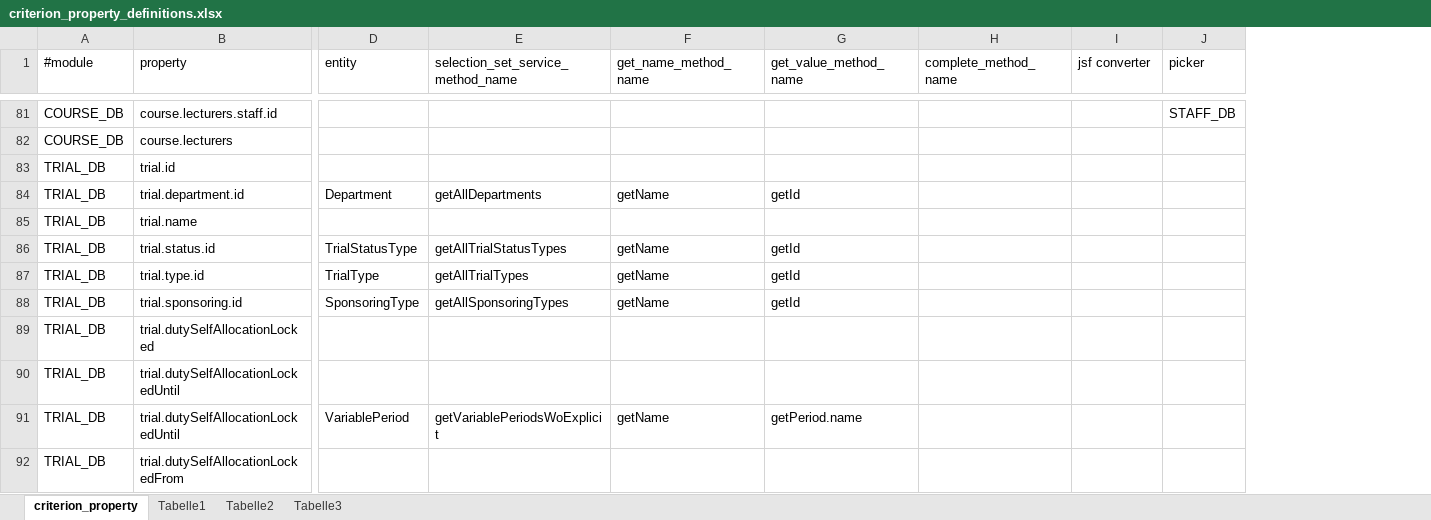
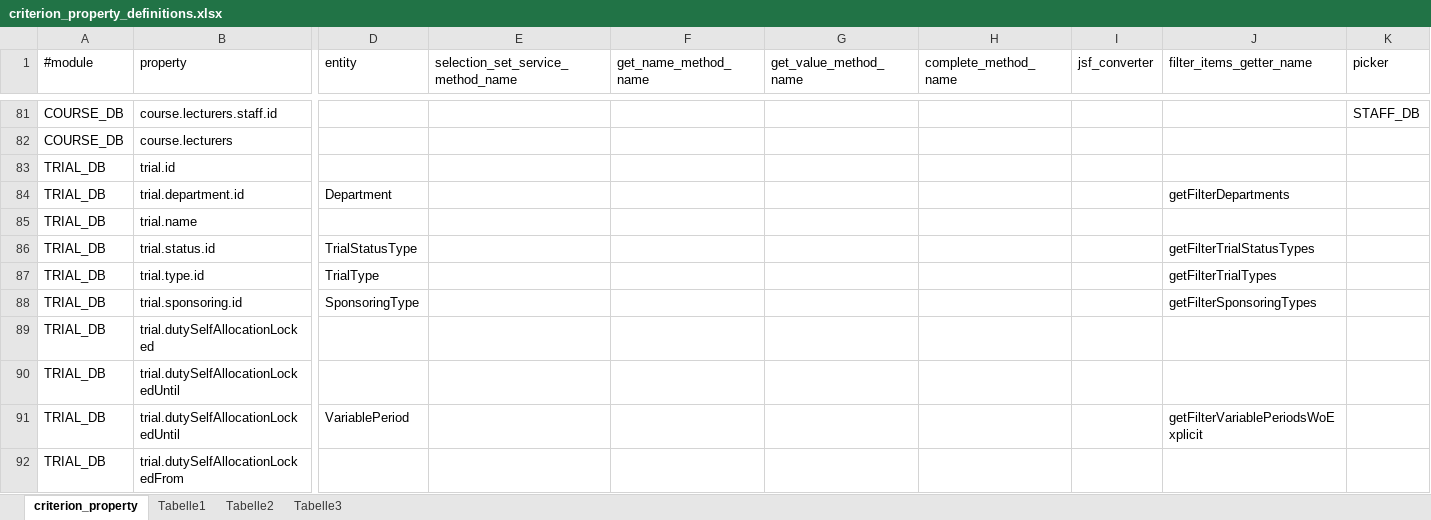
Before and after one commit to rkrenn/master-data, an Excel workbook: criterion_property_definitions.xlsx, sheet criterion_property, drawn as a sheet; only a part is shown, gaps mark what is left out; values as stored, in another font and other column widths than the file's, no borders; the diff covers the shown part only; the diff names each change by its address in the sheet, - before the commit and + after, or states it on an @@ line.

Commit message:
switch drop-down query criterions to "filter items"

```diff
--- a/criterion_property_definitions.xlsx (sheet criterion_property)
+++ b/criterion_property_definitions.xlsx (sheet criterion_property)
+column J (filter_items_getter_name), rows 84-91: getFilterDepartments |  | getFilterTrialStatusTypes | getFilterTrialTypes | getFilterSponsoringTypes |  |  | getFilterVariablePeriodsWoExplicit
-I1: jsf converter
+I1: jsf_converter
-E84: getAllDepartments
+E84: (empty)
-F84 (get_name_method_name): getName
+F84 (get_name_method_name): (empty)
-G84 (get_value_method_name): getId
+G84 (get_value_method_name): (empty)
-E86: getAllTrialStatusTypes
+E86: (empty)
-F86:F88 (get_name_method_name): getName
+F86:F88 (get_name_method_name): (empty)
-G86:G88 (get_value_method_name): getId
+G86:G88 (get_value_method_name): (empty)
-E87: getAllTrialTypes
+E87: (empty)
-E88: getAllSponsoringTypes
+E88: (empty)
-E91: getVariablePeriodsWoExplicit
+E91: (empty)
-F91 (get_name_method_name): getName
+F91 (get_name_method_name): (empty)
-G91 (get_value_method_name): getPeriod.name
+G91 (get_value_method_name): (empty)
```
Also changed, not shown: 185 edited cells elsewhere in this sheet, 1 other file.
